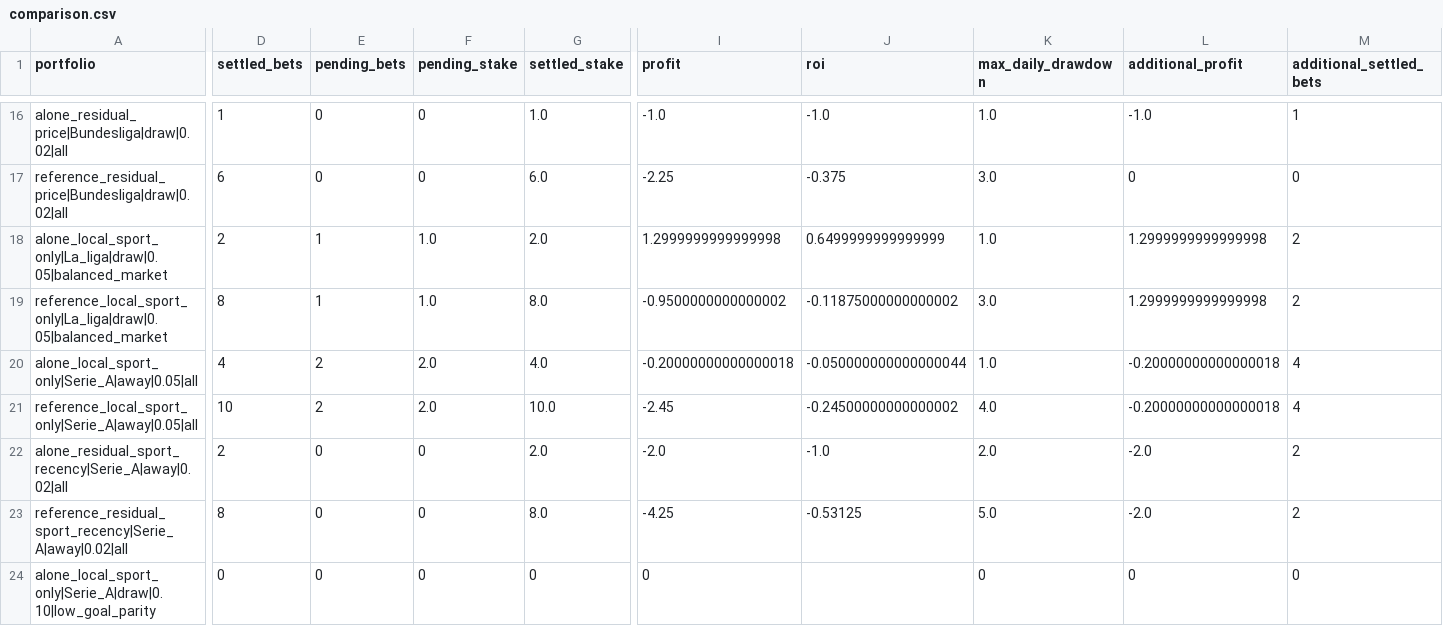
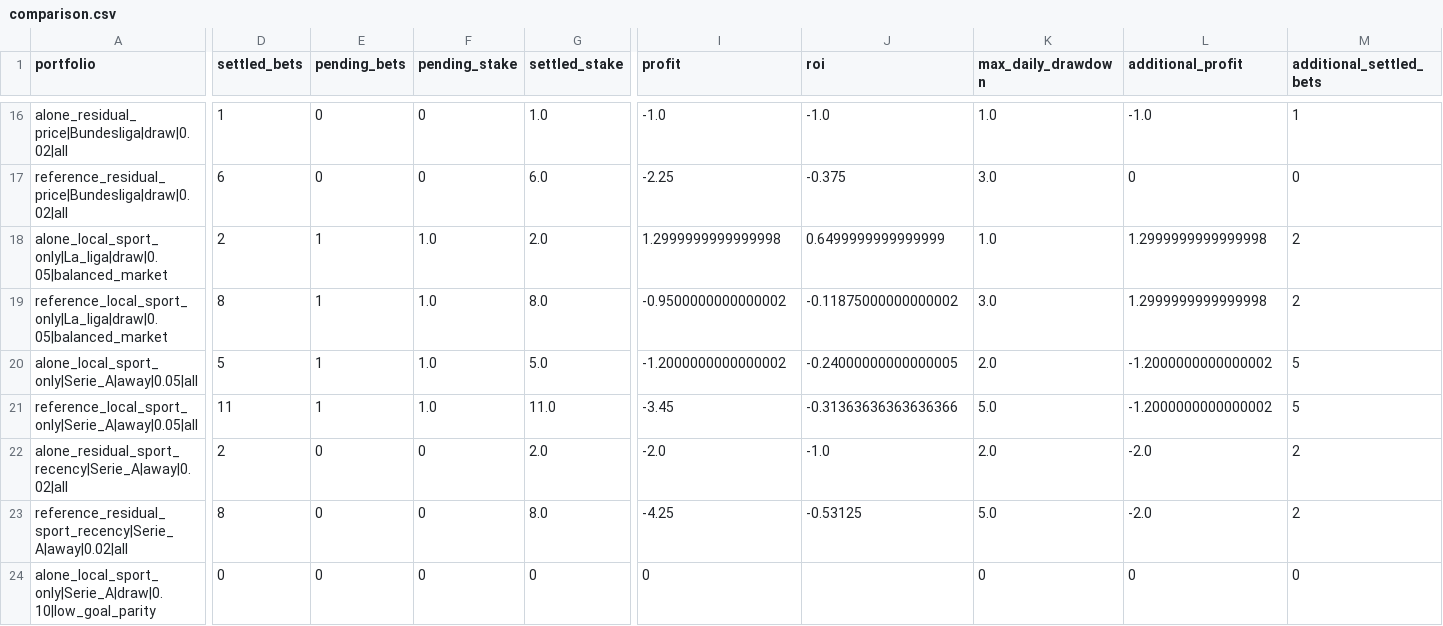
Before and after one commit to Mohamed-Ali-SOBHI/ScorePredict, a CSV file: comparison.csv, drawn as a sheet; only a part is shown, gaps mark what is left out; the diff covers the shown part only; the diff names each change by its address in the sheet, - before the commit and + after, or states it on an @@ line.

```diff
--- a/comparison.csv
+++ b/comparison.csv
-D20 (settled_bets): 4
+D20 (settled_bets): 5
-E20:E21 (pending_bets): 2
+E20:E21 (pending_bets): 1
-F20:F21 (pending_stake): 2.0
+F20:F21 (pending_stake): 1.0
-G20 (settled_stake): 4.0
+G20 (settled_stake): 5.0
-I20 (profit): -0.20000000000000018
+I20 (profit): -1.2000000000000002
-J20 (roi): -0.050000000000000044
+J20 (roi): -0.24000000000000005
-K20 (max_daily_drawdown): 1.0
+K20 (max_daily_drawdown): 2.0
-L20:L21 (additional_profit): -0.20000000000000018
+L20:L21 (additional_profit): -1.2000000000000002
-M20:M21 (additional_settled_bets): 4
+M20:M21 (additional_settled_bets): 5
-D21 (settled_bets): 10
+D21 (settled_bets): 11
-G21 (settled_stake): 10.0
+G21 (settled_stake): 11.0
-I21 (profit): -2.45
+I21 (profit): -3.45
-J21 (roi): -0.24500000000000002
+J21 (roi): -0.31363636363636366
-K21 (max_daily_drawdown): 4.0
+K21 (max_daily_drawdown): 5.0
```
Also changed, not shown: 62 edited cells elsewhere in this file, tickets.csv, 21 other files.
